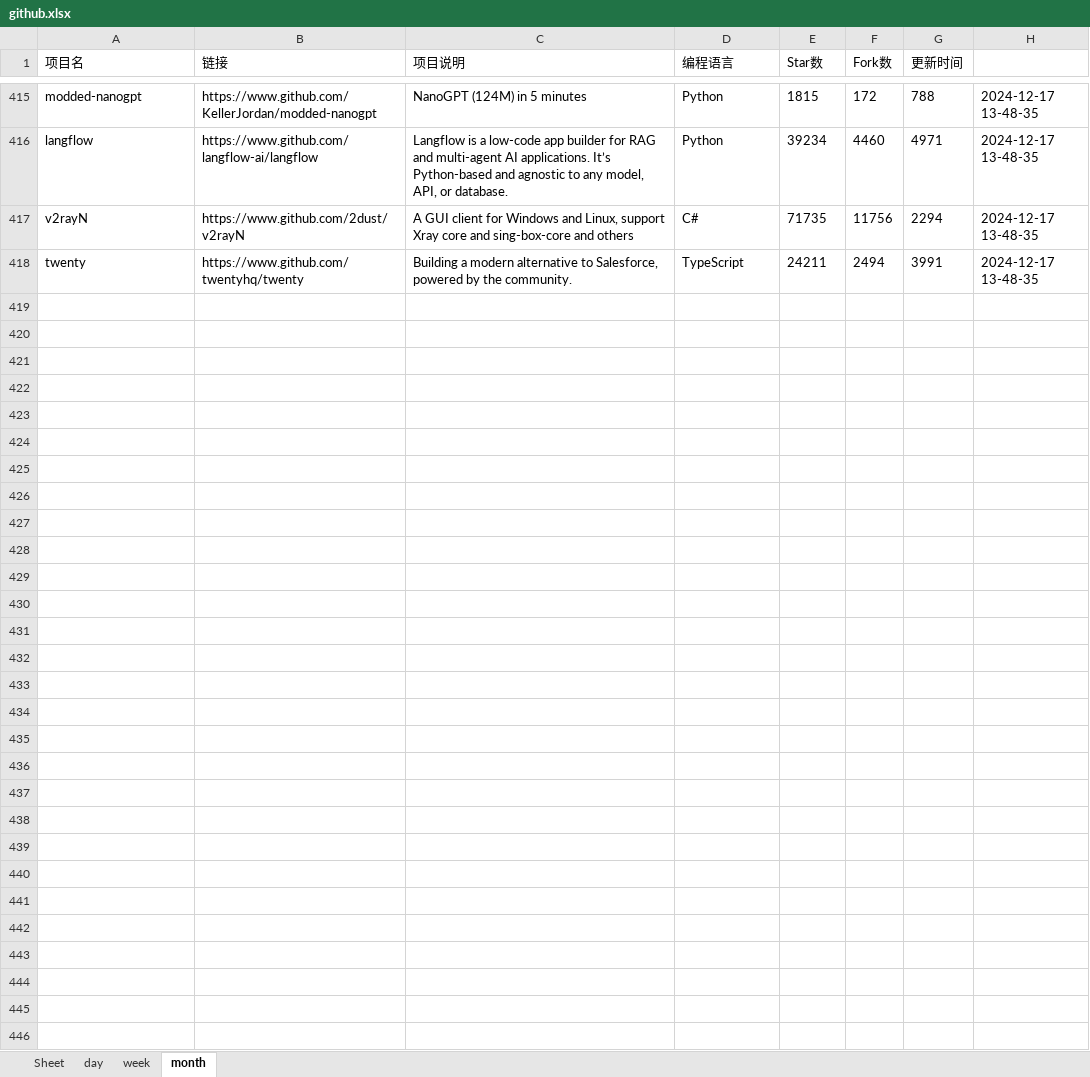
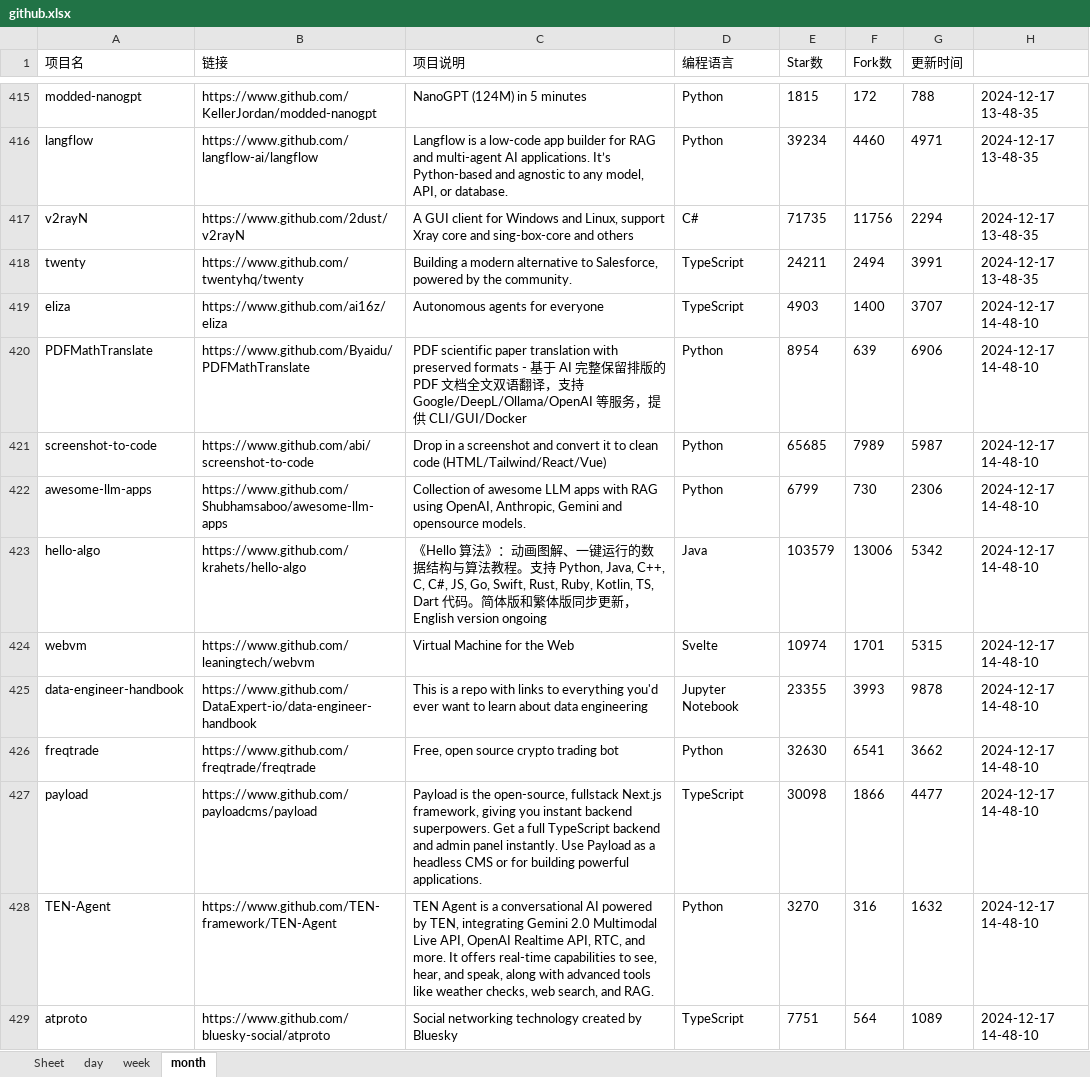
Before and after one commit to WHG555/github-today-repositories, an Excel workbook: github.xlsx, sheet month, drawn as a sheet; only a part is shown, gaps mark what is left out; values as stored, in another font and other column widths than the file's, no borders; the diff covers the shown part only; the diff names each change by its address in the sheet, - before the commit and + after, or states it on an @@ line.

```diff
--- a/github.xlsx (sheet month)
+++ b/github.xlsx (sheet month)
+row 419: eliza | https://www.github.com/ai16z/eliza | Autonomous agents for everyone | TypeScript | 4903 | 1400 | 3707 | 2024-12-17 14-48-10
+row 420: PDFMathTranslate | https://www.github.com/Byaidu/PDFMathTranslate | PDF scientific paper translation with preserved formats - 基于 AI 完整保留排版的 PDF 文档全文双语翻译，支持 Google/DeepL/Ollama/OpenAI 等服务，提供 CLI/GUI/Docker | Python | 8954 | 639 | 6906 | 2024-12-17 14-48-10
+row 421: screenshot-to-code | https://www.github.com/abi/screenshot-to-code | Drop in a screenshot and convert it to clean code (HTML/Tailwind/React/Vue) | Python | 65685 | 7989 | 5987 | 2024-12-17 14-48-10
+row 422: awesome-llm-apps | https://www.github.com/Shubhamsaboo/awesome-llm-apps | Collection of awesome LLM apps with RAG using OpenAI, Anthropic, Gemini and opensource models. | Python | 6799 | 730 | 2306 | 2024-12-17 14-48-10
+row 423: hello-algo | https://www.github.com/krahets/hello-algo | 《Hello 算法》：动画图解、一键运行的数据结构与算法教程。支持 Python, Java, C++, C, C#, JS, Go, Swift, Rust, Ruby, Kotlin, TS, Dart 代码。简体版和繁体版同步更新，English version ongoing | Java | 103579 | 13006 | 5342 | 2024-12-17 14-48-10
+row 424: webvm | https://www.github.com/leaningtech/webvm | Virtual Machine for the Web | Svelte | 10974 | 1701 | 5315 | 2024-12-17 14-48-10
+row 425: data-engineer-handbook | https://www.github.com/DataExpert-io/data-engineer-handbook | This is a repo with links to everything you'd ever want to learn about data engineering | Jupyter Notebook | 23355 | 3993 | 9878 | 2024-12-17 14-48-10
+row 426: freqtrade | https://www.github.com/freqtrade/freqtrade | Free, open source crypto trading bot | Python | 32630 | 6541 | 3662 | 2024-12-17 14-48-10
+row 427: payload | https://www.github.com/payloadcms/payload | Payload is the open-source, fullstack Next.js framework, giving you instant backend superpowers. Get a full TypeScript backend and admin panel instantly. Use Payload as a headless CMS or for building powerful applications. | TypeScript | 30098 | 1866 | 4477 | 2024-12-17 14-48-10
+row 428: TEN-Agent | https://www.github.com/TEN-framework/TEN-Agent | TEN Agent is a conversational AI powered by TEN, integrating Gemini 2.0 Multimodal Live API, OpenAI Realtime API, RTC, and more. It offers real-time capabilities to see, hear, and speak, along with advanced tools like weather checks, web search, and RAG. | Python | 3270 | 316 | 1632 | 2024-12-17 14-48-10
+row 429: atproto | https://www.github.com/bluesky-social/atproto | Social networking technology created by Bluesky | TypeScript | 7751 | 564 | 1089 | 2024-12-17 14-48-10
```
Also changed, not shown: 10 added rows elsewhere in this sheet, sheet week, sheet day.
